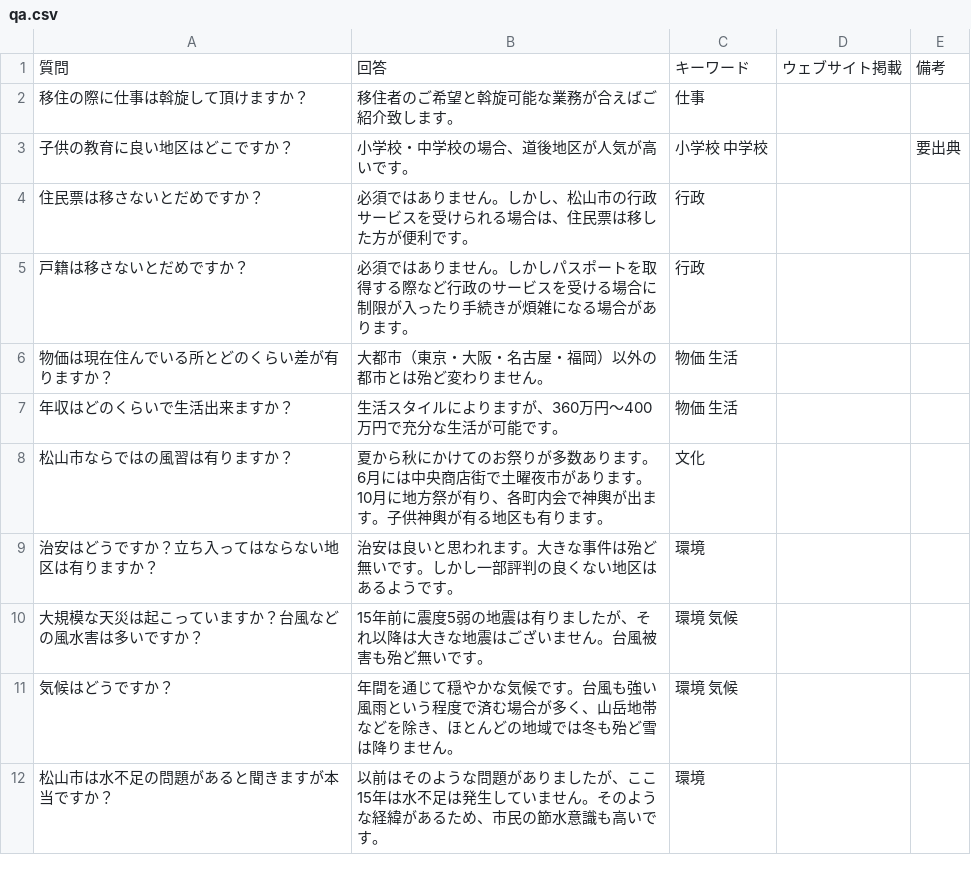
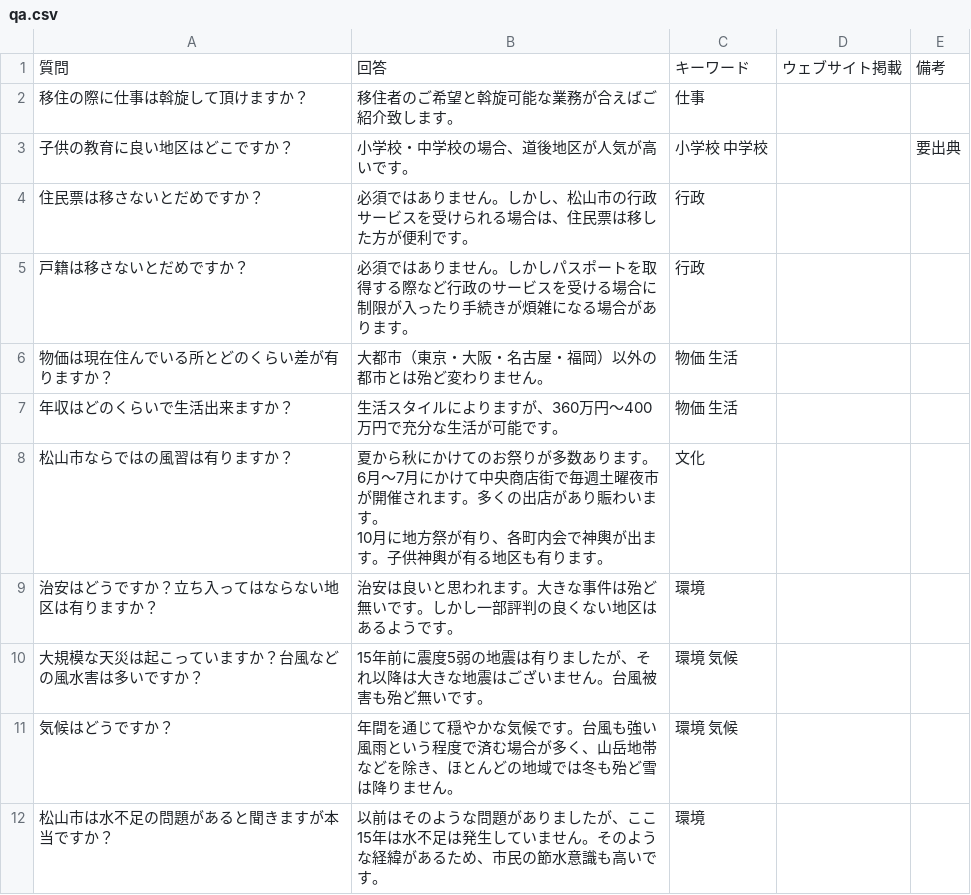
Before and after one commit to matsuyama-ijyu/matusyama-qa, a CSV file: qa.csv, drawn as a sheet; only a part is shown.

Commit message:
土曜夜市についての説明を追加

```diff
--- a/qa.csv
+++ b/qa.csv
@@ -7,4 +7,4 @@
 年収はどのくらいで生活出来ますか？,生活スタイルによりますが、360万円～400万円で充分な生活が可能です。,物価 生活,,
-松山市ならではの風習は有りますか？,"夏から秋にかけてのお祭りが多数あります。6月には中央商店街で土曜夜市があります。
-10月に地方祭が有り、各町内会で神輿が出ます。子供神輿が有る地区も有ります。",文化,,
+松山市ならではの風習は有りますか？,"夏から秋にかけてのお祭りが多数あります。6月〜7月にかけて中央商店街で毎週土曜夜市が開催されます。多くの出店があり賑わいます。
+10月に地方祭が有り、各町内会で神輿が出ます。子供神輿が有る地区も有ります。",文化,,
 治安はどうですか？立ち入ってはならない地区は有りますか？,治安は良いと思われます。大きな事件は殆ど無いです。しかし一部評判の良くない地区はあるようです。,環境,,
```
